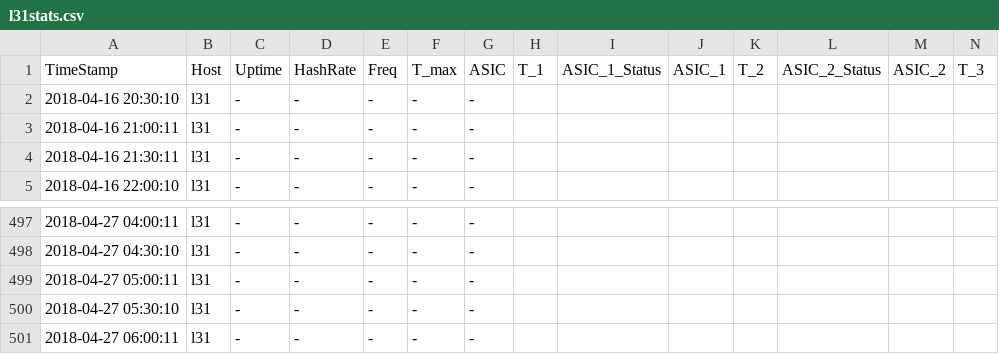
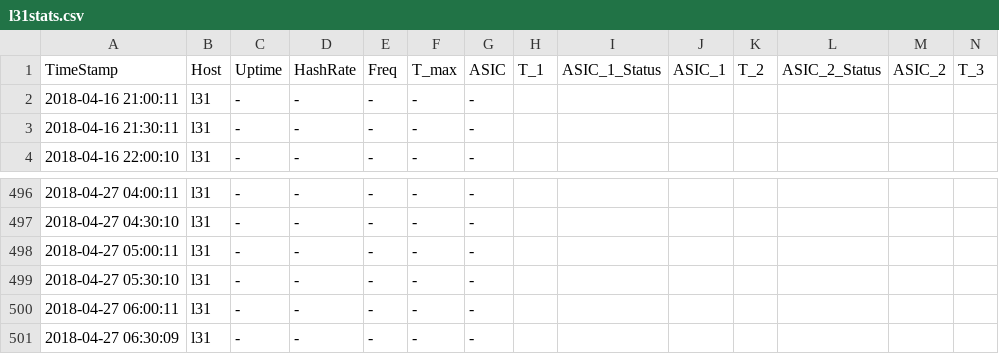
Before and after one commit to tomtorggler/stats, a CSV file: _data/l31stats.csv, drawn as a sheet; only a part is shown, gaps mark what is left out; removed rows and columns are numbered as before the commit, all else as after; rows hold the shown columns only; the diff names each change by its address in the sheet, - before the commit and + after, or states it on an @@ line.

```diff
--- a/_data/l31stats.csv
+++ b/_data/l31stats.csv
-row 2: 2018-04-16 20:30:10 | l31 | - | - | - | - | -
+row 501: 2018-04-27 06:30:09 | l31 | - | - | - | - | -
```
Also changed, not shown: _data/earnings.csv, _data/l32stats.csv, 3 other files.
